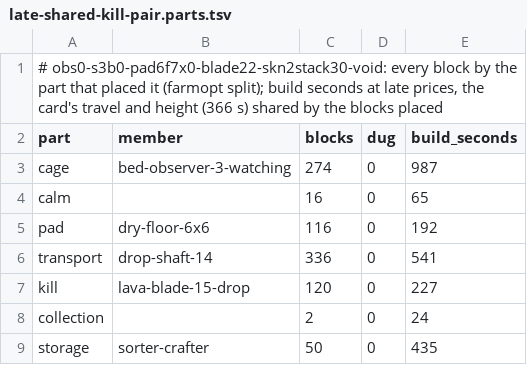
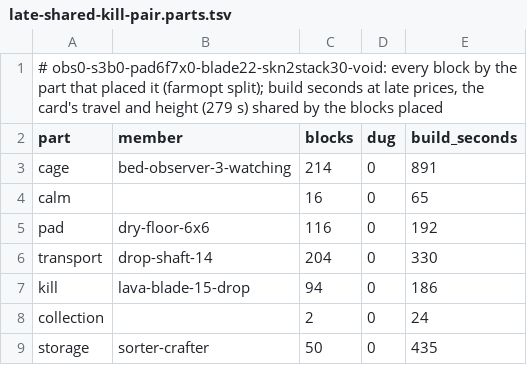
Before and after one commit to vjeux/redstonepedia, a TSV file: designs/farms/iron/late/late-shared-kill-pair.parts.tsv, drawn as a sheet.

```diff
--- a/designs/farms/iron/late/late-shared-kill-pair.parts.tsv
+++ b/designs/farms/iron/late/late-shared-kill-pair.parts.tsv
@@ -1,8 +1,8 @@
-# obs0-s3b0-pad6f7x0-blade22-skn2stack30-void: every block by the part that placed it (farmopt split); build seconds at late prices, the card's travel and height (366 s) shared by the blocks placed
+# obs0-s3b0-pad6f7x0-blade22-skn2stack30-void: every block by the part that placed it (farmopt split); build seconds at late prices, the card's travel and height (279 s) shared by the blocks placed
 part	member	blocks	dug	build_seconds
-cage	bed-observer-3-watching	274	0	987
+cage	bed-observer-3-watching	214	0	891
 calm		16	0	65
 pad	dry-floor-6x6	116	0	192
-transport	drop-shaft-14	336	0	541
-kill	lava-blade-15-drop	120	0	227
+transport	drop-shaft-14	204	0	330
+kill	lava-blade-15-drop	94	0	186
 collection		2	0	24
```
Also changed, not shown: designs/farms/iron/late/verdicts.tsv, 1 other file.
